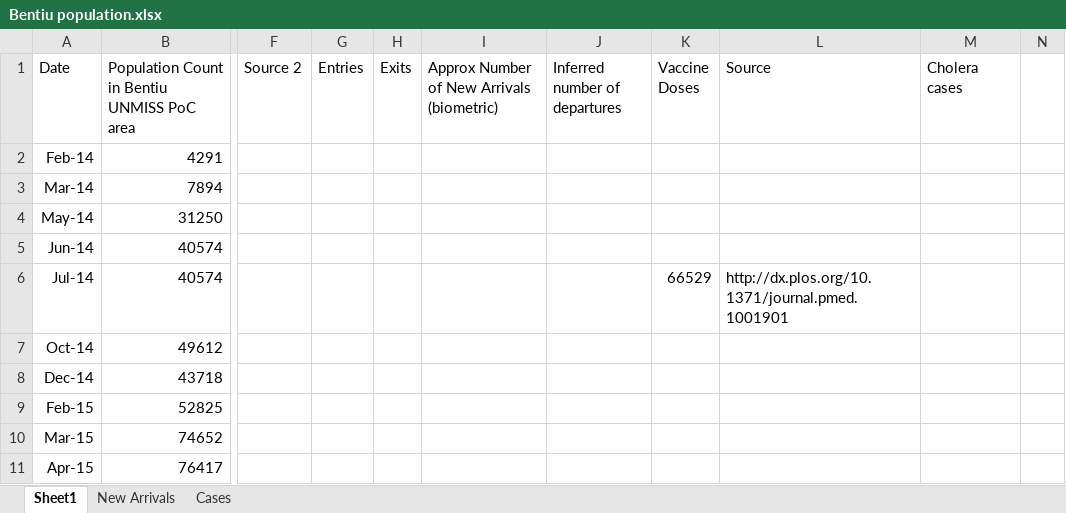
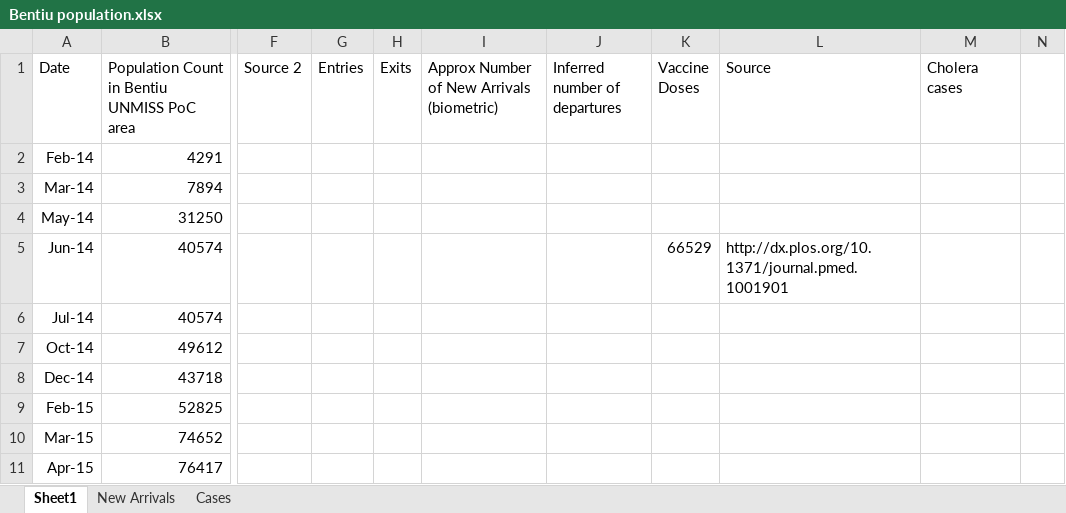
Before and after one commit to peakcm/cholera, an Excel workbook: data/Bentiu population.xlsx, sheet Sheet1, drawn as a sheet; only a part is shown, gaps mark what is left out; values as stored, in another font and other column widths than the file's, no borders; charts and pictures and conditional formats not drawn; the diff names each change by its address in the sheet, - before the commit and + after, or states it on an @@ line.

Commit message:
Update 2014 vaccination timing

```diff
--- a/data/Bentiu population.xlsx (sheet Sheet1)
+++ b/data/Bentiu population.xlsx (sheet Sheet1)
-K5 (Vaccine Doses): (empty)
+K5 (Vaccine Doses): 66529
-L5 (Source): (empty)
+L5 (Source): http://dx.plos.org/10.1371/journal.pmed.1001901
-K6 (Vaccine Doses): 66529
+K6 (Vaccine Doses): (empty)
-L6 (Source): http://dx.plos.org/10.1371/journal.pmed.1001901
+L6 (Source): (empty)
```
Also changed, not shown: charts or pictures.
